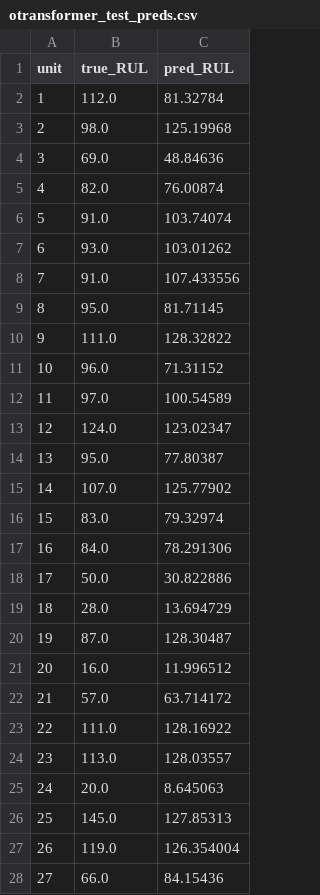
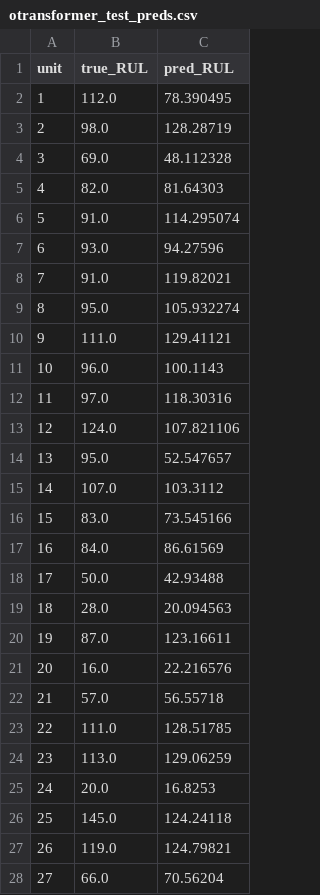
Before and after one commit to dwmo749/5103, a CSV file: outputs/otransformer_test_preds.csv, drawn as a sheet; only a part is shown; the diff covers the shown part only.

```diff
--- a/outputs/otransformer_test_preds.csv
+++ b/outputs/otransformer_test_preds.csv
@@ -1,28 +1,28 @@
 unit,true_RUL,pred_RUL
-1,112.0,81.32784
-2,98.0,125.19968
-3,69.0,48.84636
-4,82.0,76.00874
-5,91.0,103.74074
-6,93.0,103.01262
-7,91.0,107.433556
-8,95.0,81.71145
-9,111.0,128.32822
-10,96.0,71.31152
-11,97.0,100.54589
-12,124.0,123.02347
-13,95.0,77.80387
-14,107.0,125.77902
-15,83.0,79.32974
-16,84.0,78.291306
-17,50.0,30.822886
-18,28.0,13.694729
-19,87.0,128.30487
-20,16.0,11.996512
-21,57.0,63.714172
-22,111.0,128.16922
-23,113.0,128.03557
-24,20.0,8.645063
-25,145.0,127.85313
-26,119.0,126.354004
-27,66.0,84.15436
+1,112.0,78.390495
+2,98.0,128.28719
+3,69.0,48.112328
+4,82.0,81.64303
+5,91.0,114.295074
+6,93.0,94.27596
+7,91.0,119.82021
+8,95.0,105.932274
+9,111.0,129.41121
+10,96.0,100.1143
+11,97.0,118.30316
+12,124.0,107.821106
+13,95.0,52.547657
+14,107.0,103.3112
+15,83.0,73.545166
+16,84.0,86.61569
+17,50.0,42.93488
+18,28.0,20.094563
+19,87.0,123.16611
+20,16.0,22.216576
+21,57.0,56.55718
+22,111.0,128.51785
+23,113.0,129.06259
+24,20.0,16.8253
+25,145.0,124.24118
+26,119.0,124.79821
+27,66.0,70.56204
```
Also changed, not shown: 73 edited cells elsewhere in this file, outputs/gnn_test_preds.csv, outputs/learnable_gnn_test_preds.csv, 28 other files.
